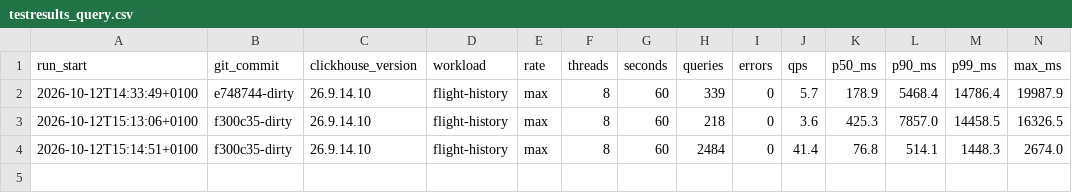
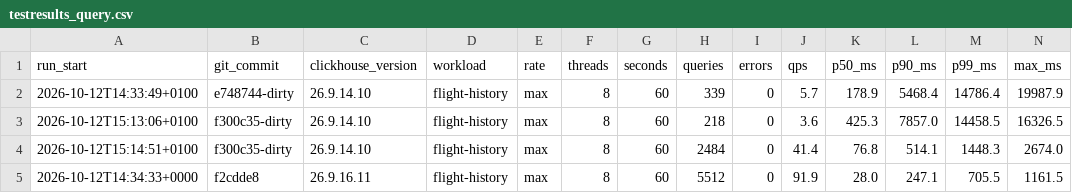
Before and after one commit to srmadscience/clickhouse-faadata-demo, a CSV file: testresults_query.csv, drawn as a sheet; only a part is shown; rows hold the shown columns only; the diff names each change by its address in the sheet, - before the commit and + after, or states it on an @@ line.

```diff
--- a/testresults_query.csv
+++ b/testresults_query.csv
+row 5: 2026-10-12T14:34:33+0000 | f2cdde8 | 26.9.16.11 | flight-history | max | 8 | 60 | 5512 | 0 | 91.9 | 28.0 | 247.1 | 705.5 | 1161.5
```
Also changed, not shown: testresults_load.csv, 1 other file.
